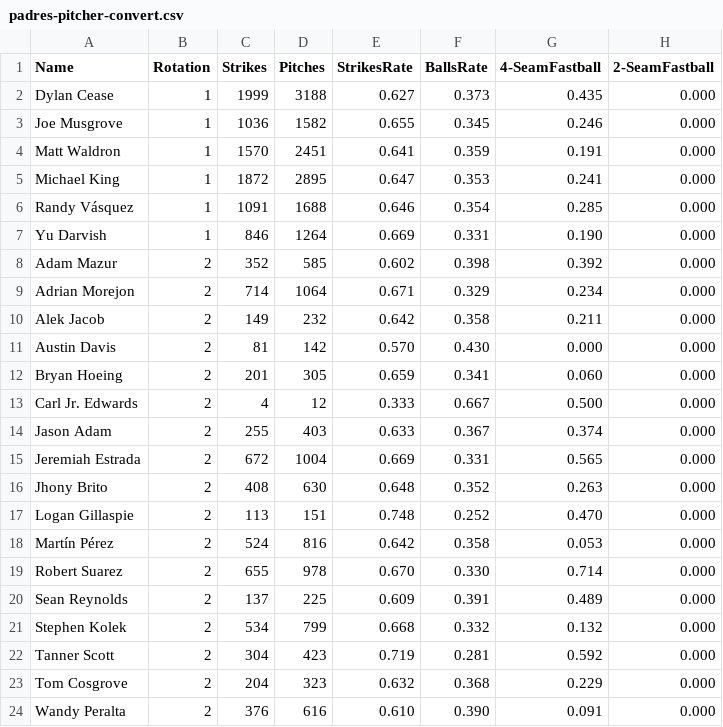
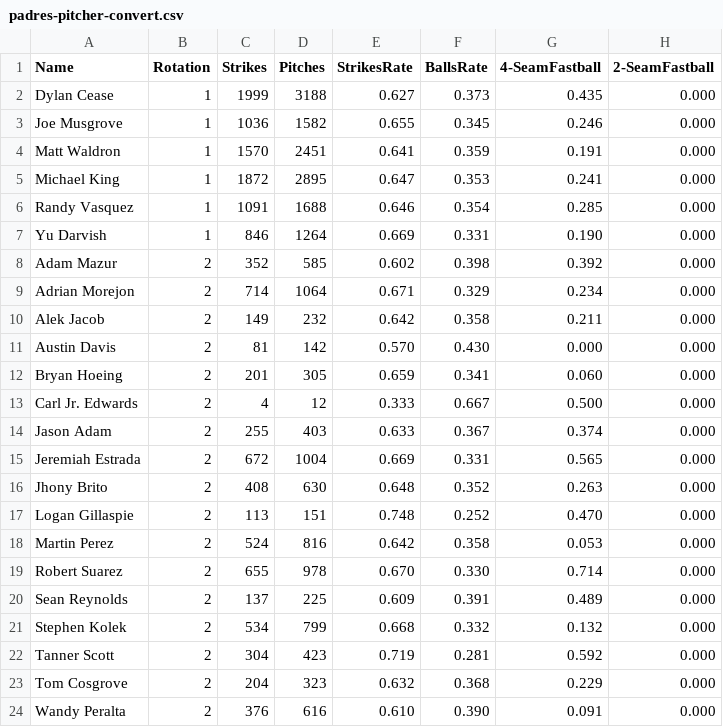
Before and after one commit to 5004-SEA-Fa24-Geeng/final-project-final-project-7, a CSV file: src/main/resources/PitcherDataConvert/padres-pitcher-convert.csv, drawn as a sheet; only a part is shown; the diff names each change by its address in the sheet, - before the commit and + after, or states it on an @@ line.

```diff
--- a/src/main/resources/PitcherDataConvert/padres-pitcher-convert.csv
+++ b/src/main/resources/PitcherDataConvert/padres-pitcher-convert.csv
-A6 (Name): Randy Vásquez
+A6 (Name): Randy Vasquez
-A18 (Name): Martín Pérez
+A18 (Name): Martin Perez
```
Also changed, not shown: src/main/resources/PitcherDataConvert/mets-pitcher-convert.csv, src/main/resources/PitcherDataConvert/orioles-pitcher-convert.csv, 16 other files.
